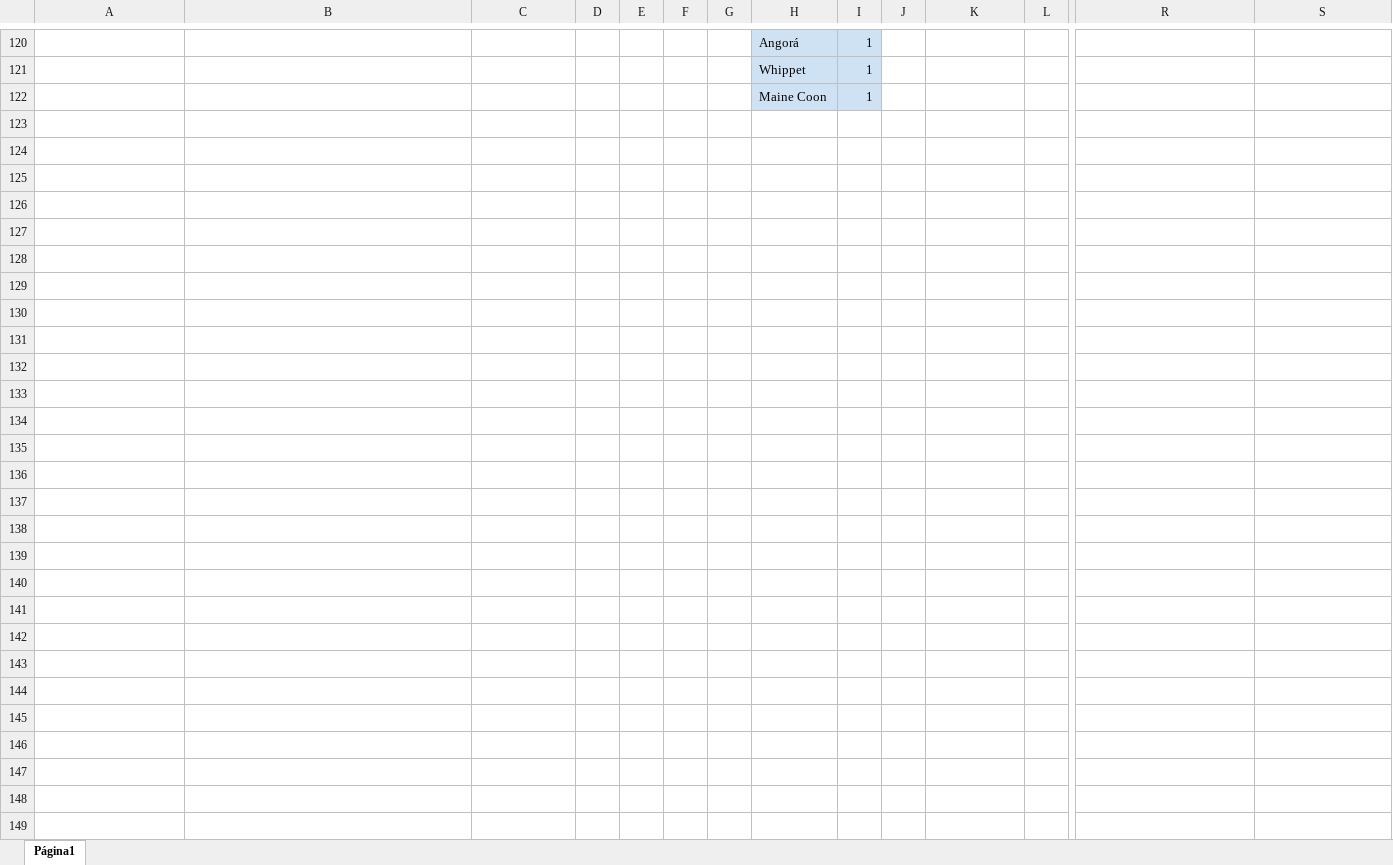
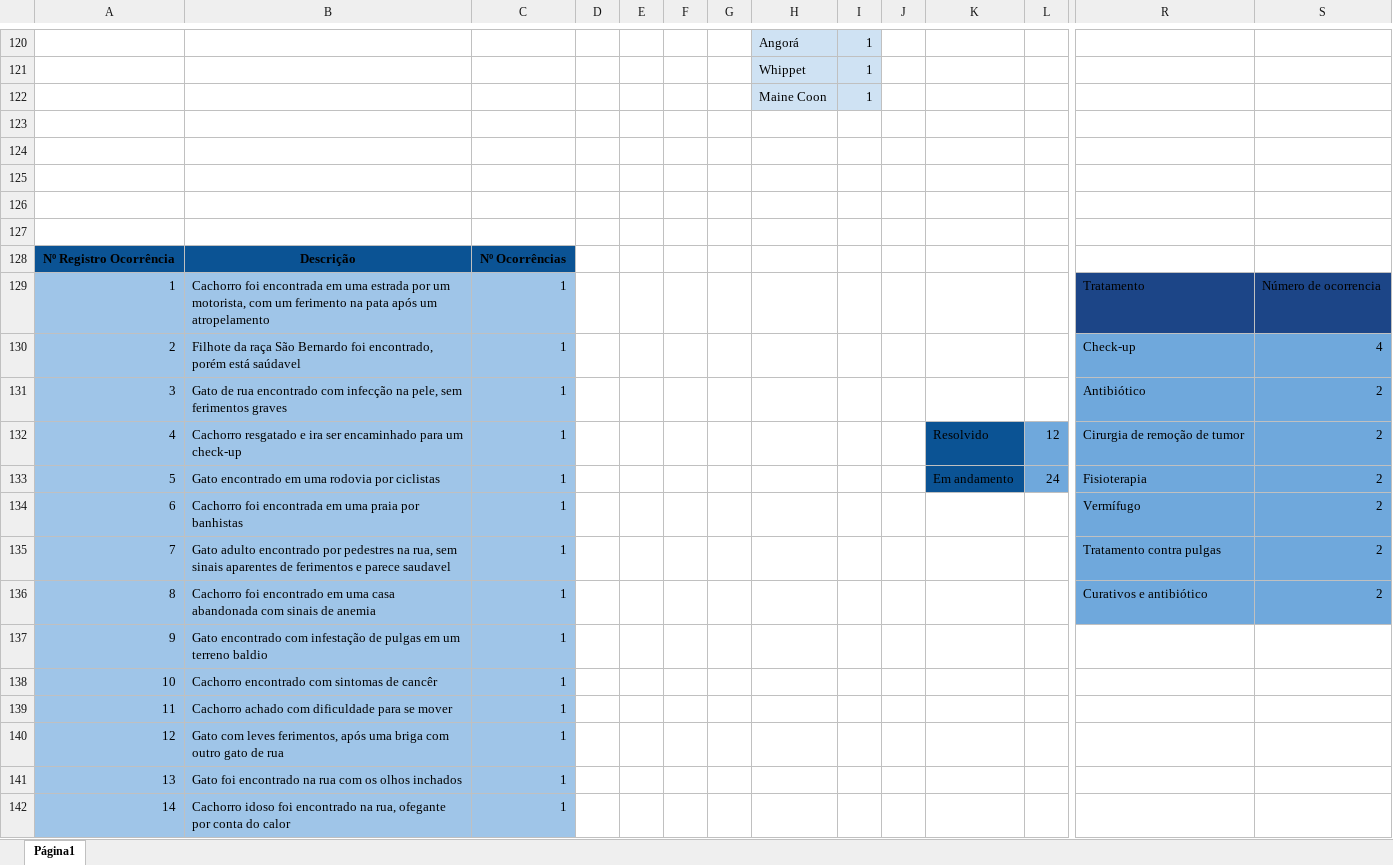
Before and after one commit to EvelynS-Dias/SQL-M3, an Excel workbook: GRÁFICOS.xlsx, sheet Página1, drawn as a sheet; only a part is shown, gaps mark what is left out; values as stored, in another font and other column widths than the file's, no borders; charts and pictures not drawn; rows hold the shown columns only; the diff covers the shown part only; the diff names each change by its address in the sheet, - before the commit and + after, or states it on an @@ line.

```diff
--- a/GRÁFICOS.xlsx (sheet Página1)
+++ b/GRÁFICOS.xlsx (sheet Página1)
+row 123: (empty)
+row 124: (empty)
+row 125: (empty)
+row 126: (empty)
+row 127: (empty)
+row 128: Nº Registro Ocorrência | Descrição | Nº Ocorrências
+row 129: 1 | Cachorro foi encontrada em uma estrada por um motorista, com um ferimento na pata após um atropelamento | 1 |  |  |  |  |  |  |  |  |  | Tratamento | Número de ocorrencia
+row 130: 2 | Filhote da raça São Bernardo foi encontrado, porém está saúdavel | 1 |  |  |  |  |  |  |  |  |  | Check-up | 4
+row 131: 3 | Gato de rua encontrado com infecção na pele, sem ferimentos graves | 1 |  |  |  |  |  |  |  |  |  | Antibiótico | 2
+row 132: 4 | Cachorro resgatado e ira ser encaminhado para um check-up | 1 |  |  |  |  |  |  |  | Resolvido | 12 | Cirurgia de remoção de tumor | 2
+row 133: 5 | Gato encontrado em uma rodovia por ciclistas | 1 |  |  |  |  |  |  |  | Em andamento | 24 | Fisioterapia | 2
+row 134: 6 | Cachorro foi encontrada em uma praia por banhistas | 1 |  |  |  |  |  |  |  |  |  | Vermífugo | 2
+row 135: 7 | Gato adulto encontrado por pedestres na rua, sem sinais aparentes de ferimentos e parece saudavel | 1 |  |  |  |  |  |  |  |  |  | Tratamento contra pulgas | 2
+row 136: 8 | Cachorro foi encontrado em uma casa abandonada com sinais de anemia | 1 |  |  |  |  |  |  |  |  |  | Curativos e antibiótico | 2
+row 137: 9 | Gato encontrado com infestação de pulgas em um terreno baldio | 1
+row 138: 10 | Cachorro encontrado com sintomas de cancêr | 1
+row 139: 11 | Cachorro achado com dificuldade para se mover | 1
+row 140: 12 | Gato com leves ferimentos, após uma briga com outro gato de rua | 1
+row 141: 13 | Gato foi encontrado na rua com os olhos inchados | 1
+row 142: 14 | Cachorro idoso foi encontrado na rua, ofegante por conta do calor | 1
```
Also changed, not shown: 17 added rows elsewhere in this sheet, charts or pictures.
